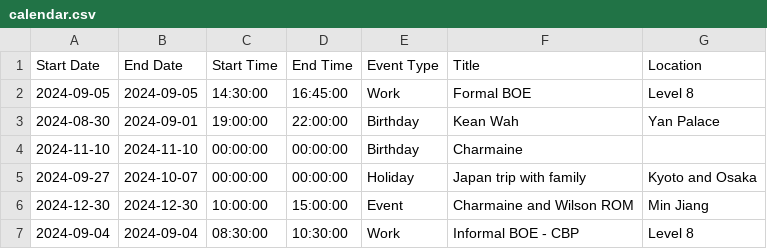
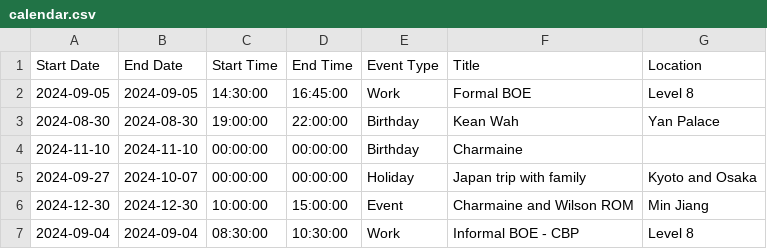
Before and after one commit to medlum/limpehGPT, a CSV file: data/calendar.csv, drawn as a sheet.

Commit message:
Update calendar.csv

```diff
--- a/data/calendar.csv
+++ b/data/calendar.csv
@@ -2,3 +2,3 @@ Start Date, End Date, Start Time, End Time, Event Type, Title, Location
 2024-09-05,2024-09-05,14:30:00,16:45:00,Work,Formal BOE,Level 8
-2024-08-30,2024-09-01,19:00:00,22:00:00,Birthday,Kean Wah,Yan Palace
+2024-08-30,2024-08-30,19:00:00,22:00:00,Birthday,Kean Wah,Yan Palace
 2024-11-10,2024-11-10,00:00:00,00:00:00,Birthday,Charmaine,
```
